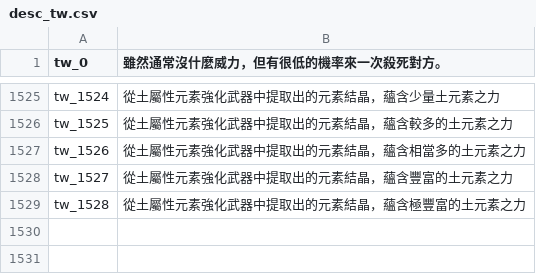
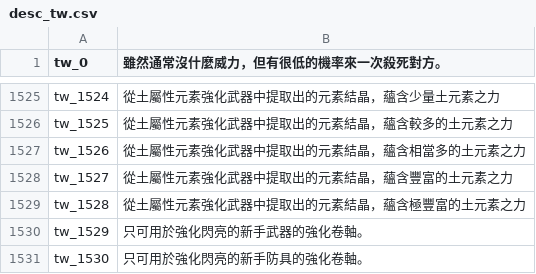
Before and after one commit to oberon-wu/teon-lang, a CSV file: desc/desc_tw.csv, drawn as a sheet; only a part is shown, gaps mark what is left out; the diff names each change by its address in the sheet, - before the commit and + after, or states it on an @@ line.

```diff
--- a/desc/desc_tw.csv
+++ b/desc/desc_tw.csv
+row 1530: tw_1529 | 只可用於強化閃亮的新手武器的強化卷軸。
+row 1531: tw_1530 | 只可用於強化閃亮的新手防具的強化卷軸。
```
Also changed, not shown: name/name_tw.csv.
